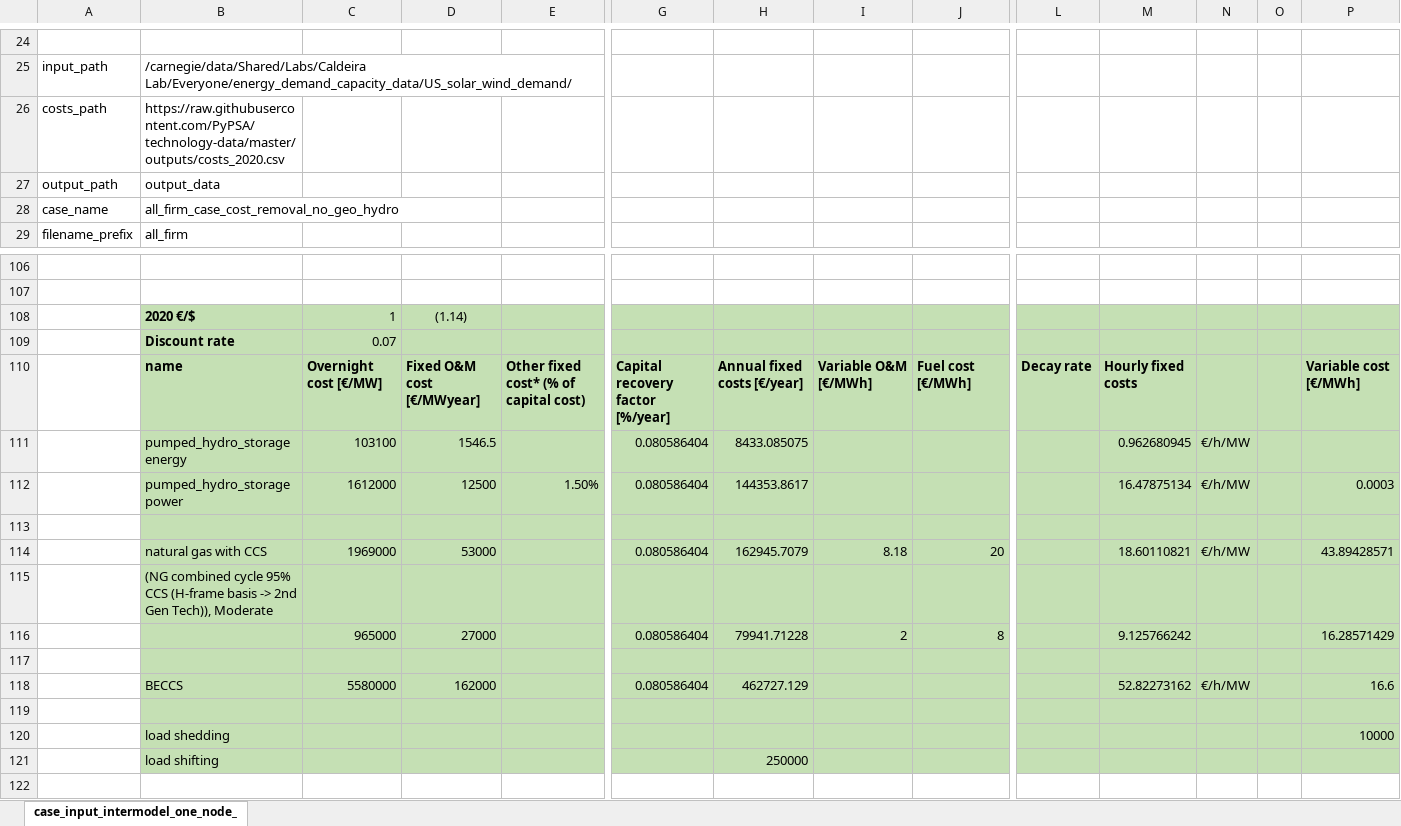
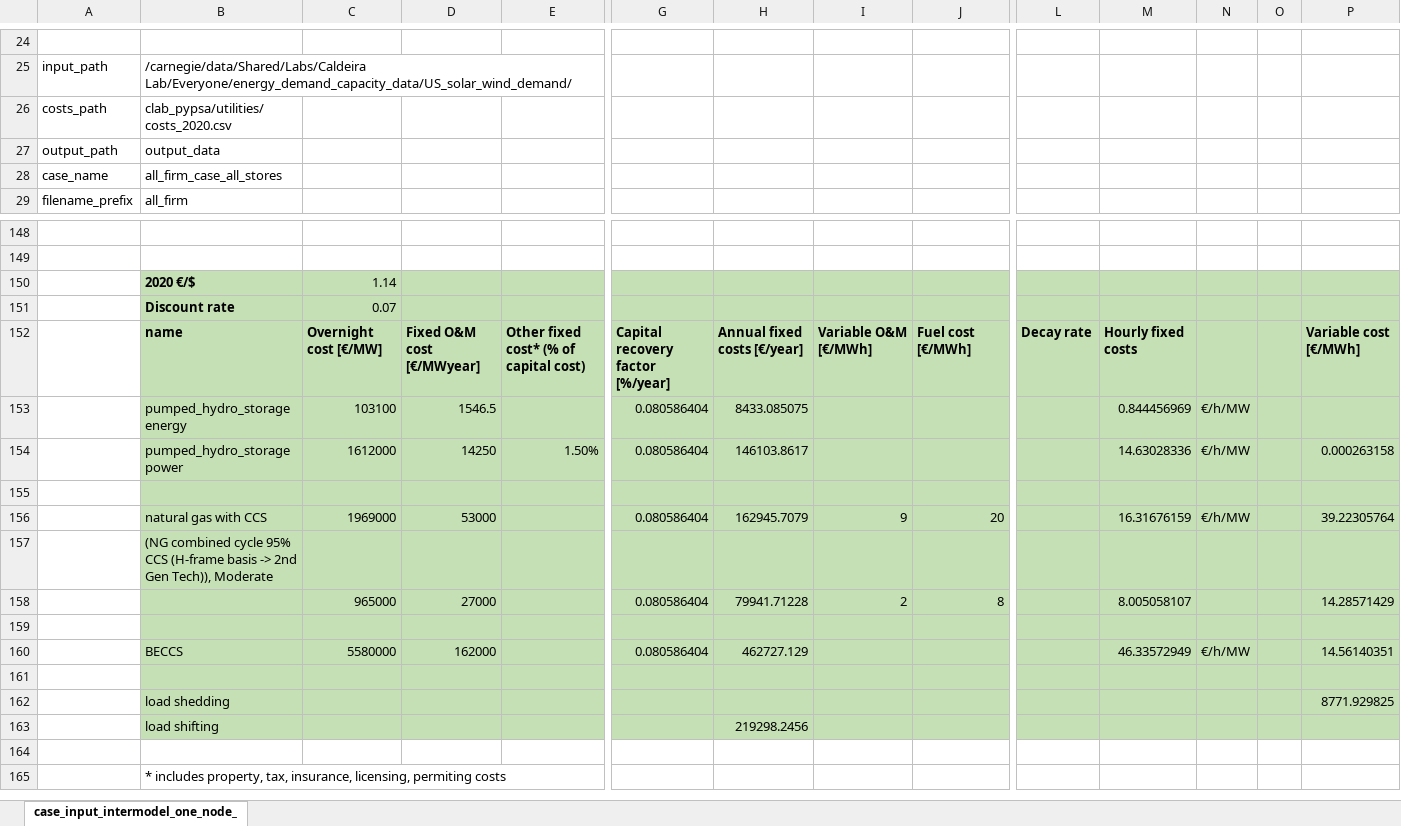
Before and after one commit to carnegie/clab_all_firm, an Excel workbook: all_firm_case.xlsx, sheet case_input_intermodel_one_node_, drawn as a sheet; only a part is shown, gaps mark what is left out; the shorter side is filled out with more unchanged rows; values as stored, in another font and other column widths than the file's, no borders; removed rows and columns are numbered as before the commit, all else as after; rows hold the shown columns only; the diff covers the shown part only; the diff names each change by its address in the sheet, - before the commit and + after, or states it on an @@ line.

```diff
--- a/all_firm_case.xlsx (sheet case_input_intermodel_one_node_)
+++ b/all_firm_case.xlsx (sheet case_input_intermodel_one_node_)
-B26: https://raw.githubusercontent.com/PyPSA/technology-data/master/outputs/costs_2020.csv
+B26: clab_pypsa/utilities/costs_2020.csv
-B28: all_firm_case_cost_removal_no_geo_hydro
+B28: all_firm_case_all_stores
-row 108:  | 2020 €/$ | 1 | (1.14)
+row 150:  | 2020 €/$ | 1.14
-M153: 0.962680945
+M153: 0.844456969
-D154: 12500
+D154: 14250
-H154: 144353.8617
+H154: 146103.8617
-M154: 16.47875134
+M154: 14.63028336
-P154: 0.0003
+P154: 0.000263158
-I156: 8.18
+I156: 9
-M156: 18.60110821
+M156: 16.31676159
-P156: 43.89428571
+P156: 39.22305764
-M158: 9.125766242
+M158: 8.005058107
-P158: 16.28571429
+P158: 14.28571429
-M160: 52.82273162
+M160: 46.33572949
-P160: 16.6
+P160: 14.56140351
-P162: 10000
+P162: 8771.929825
-H163: 250000
+H163: 219298.2456
```
Also changed, not shown: 48 added rows, 6 removed rows and 38 edited cells elsewhere in this sheet, formulas that keep their value, 3 other files.
